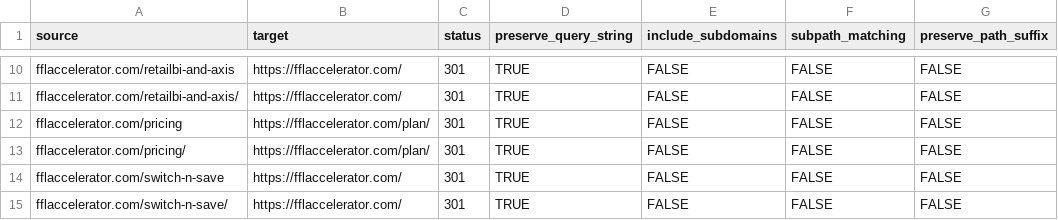
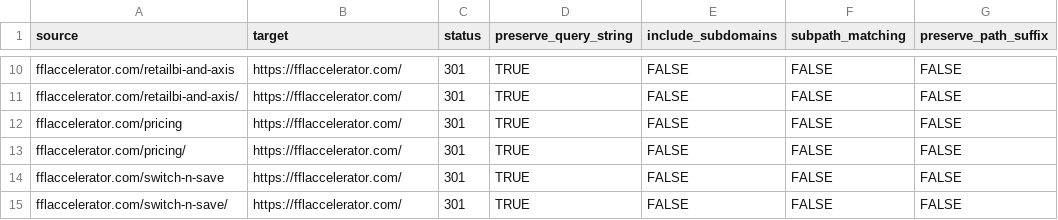
Before and after one commit to CoriolisAgency/fflaccelerator, a CSV file: docs/cloudflare-bulk-redirects.csv, drawn as a sheet; only a part is shown, gaps mark what is left out.

Commit message:
OPS-2: 301 /pricing and /pricing/ to / (#10)
Board OPS-2 (P1 Clean the index), decision 2026-10-07-seo-ownership. The old $299 /pricing/ page now 301s to / (was 301 to /plan/). Regenerated vercel.json, public/_redirects and docs/cloudflare-bulk-redirects.csv from src/lib/redirects.ts; redirect-map updated. /pricing stays out of the sitemap with no internal links.

```diff
--- a/docs/cloudflare-bulk-redirects.csv
+++ b/docs/cloudflare-bulk-redirects.csv
@@ -11,4 +11,4 @@ fflaccelerator.com/retailbi-and-axis,https://fflaccelerator.com/,301,TRUE,FALSE,
 fflaccelerator.com/retailbi-and-axis/,https://fflaccelerator.com/,301,TRUE,FALSE,FALSE,FALSE
-fflaccelerator.com/pricing,https://fflaccelerator.com/plan/,301,TRUE,FALSE,FALSE,FALSE
-fflaccelerator.com/pricing/,https://fflaccelerator.com/plan/,301,TRUE,FALSE,FALSE,FALSE
+fflaccelerator.com/pricing,https://fflaccelerator.com/,301,TRUE,FALSE,FALSE,FALSE
+fflaccelerator.com/pricing/,https://fflaccelerator.com/,301,TRUE,FALSE,FALSE,FALSE
 fflaccelerator.com/switch-n-save,https://fflaccelerator.com/,301,TRUE,FALSE,FALSE,FALSE
```
Also changed, not shown: 4 other files.
